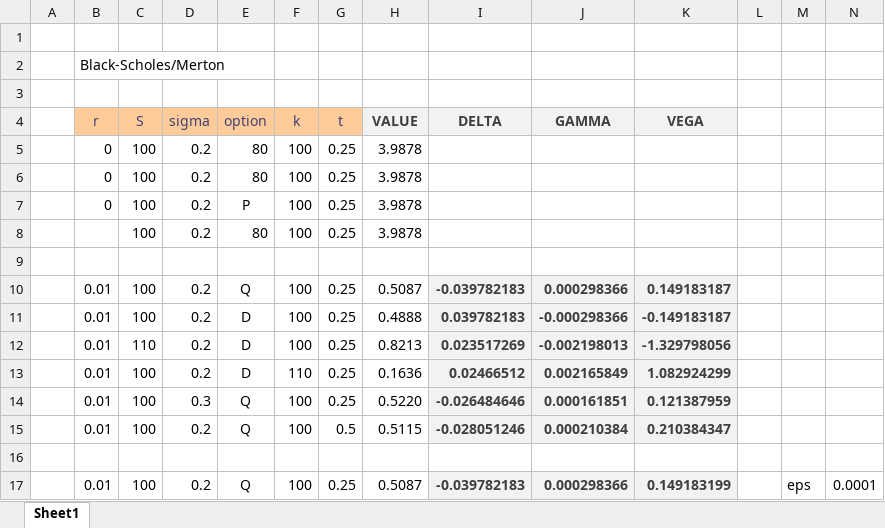
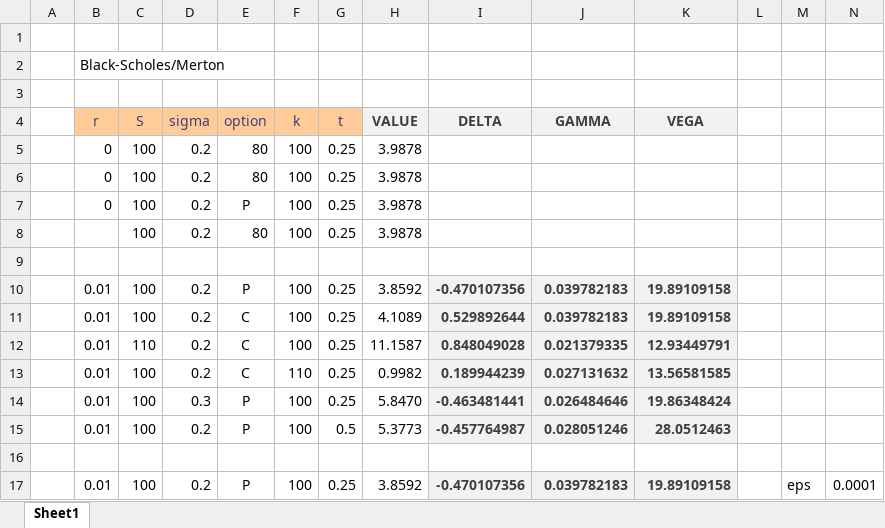
Before and after one commit to keithalewis/FRE6233, an Excel workbook: excel/hw7.xlsx, sheet Sheet1, drawn as a sheet; only a part is shown; values as stored, in another font and other column widths than the file's, no borders; the diff covers the shown part only; the diff names each change by its address in the sheet, - before the commit and + after, or states it on an @@ line.

```diff
--- a/excel/hw7.xlsx (sheet Sheet1)
+++ b/excel/hw7.xlsx (sheet Sheet1)
-E10 (option): Q
+E10 (option): P
-H10 (VALUE): 0.5087
+H10 (VALUE): 3.8592
-I10 (DELTA): -0.039782183
+I10 (DELTA): -0.470107356
-J10 (GAMMA): 0.000298366
+J10 (GAMMA): 0.039782183
-K10 (VEGA): 0.149183187
+K10 (VEGA): 19.89109158
-E11:E13 (option): D
+E11:E13 (option): C
-H11 (VALUE): 0.4888
+H11 (VALUE): 4.1089
-I11 (DELTA): 0.039782183
+I11 (DELTA): 0.529892644
-J11 (GAMMA): -0.000298366
+J11 (GAMMA): 0.039782183
-K11 (VEGA): -0.149183187
+K11 (VEGA): 19.89109158
-H12 (VALUE): 0.8213
+H12 (VALUE): 11.1587
-I12 (DELTA): 0.023517269
+I12 (DELTA): 0.848049028
-J12 (GAMMA): -0.002198013
+J12 (GAMMA): 0.021379335
-K12 (VEGA): -1.329798056
+K12 (VEGA): 12.93449791
-H13 (VALUE): 0.1636
+H13 (VALUE): 0.9982
-I13 (DELTA): 0.02466512
+I13 (DELTA): 0.189944239
-J13 (GAMMA): 0.002165849
+J13 (GAMMA): 0.027131632
-K13 (VEGA): 1.082924299
+K13 (VEGA): 13.56581585
-E14:E15 (option): Q
+E14:E15 (option): P
-H14 (VALUE): 0.5220
+H14 (VALUE): 5.8470
-I14 (DELTA): -0.026484646
+I14 (DELTA): -0.463481441
-J14 (GAMMA): 0.000161851
+J14 (GAMMA): 0.026484646
-K14 (VEGA): 0.121387959
+K14 (VEGA): 19.86348424
-H15 (VALUE): 0.5115
+H15 (VALUE): 5.3773
-I15 (DELTA): -0.028051246
+I15 (DELTA): -0.457764987
-J15 (GAMMA): 0.000210384
+J15 (GAMMA): 0.028051246
-K15 (VEGA): 0.210384347
+K15 (VEGA): 28.0512463
-E17 (option): Q
+E17 (option): P
-H17 (VALUE): 0.5087
+H17 (VALUE): 3.8592
-I17 (DELTA): -0.039782183
+I17 (DELTA): -0.470107356
-J17 (GAMMA): 0.000298366
+J17 (GAMMA): 0.039782183
-K17 (VEGA): 0.149183199
+K17 (VEGA): 19.89109158
```
Also changed, not shown: 6 added rows, 6 removed rows and 25 edited cells elsewhere in this sheet, 2 other files.
